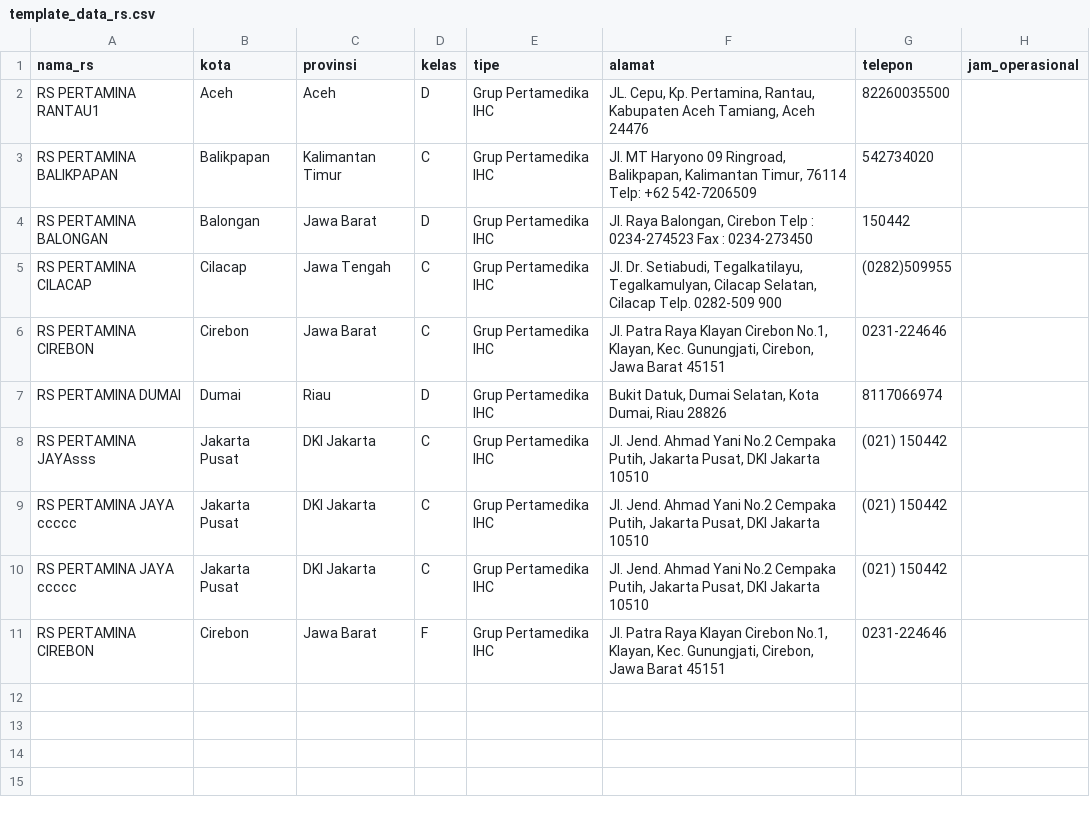
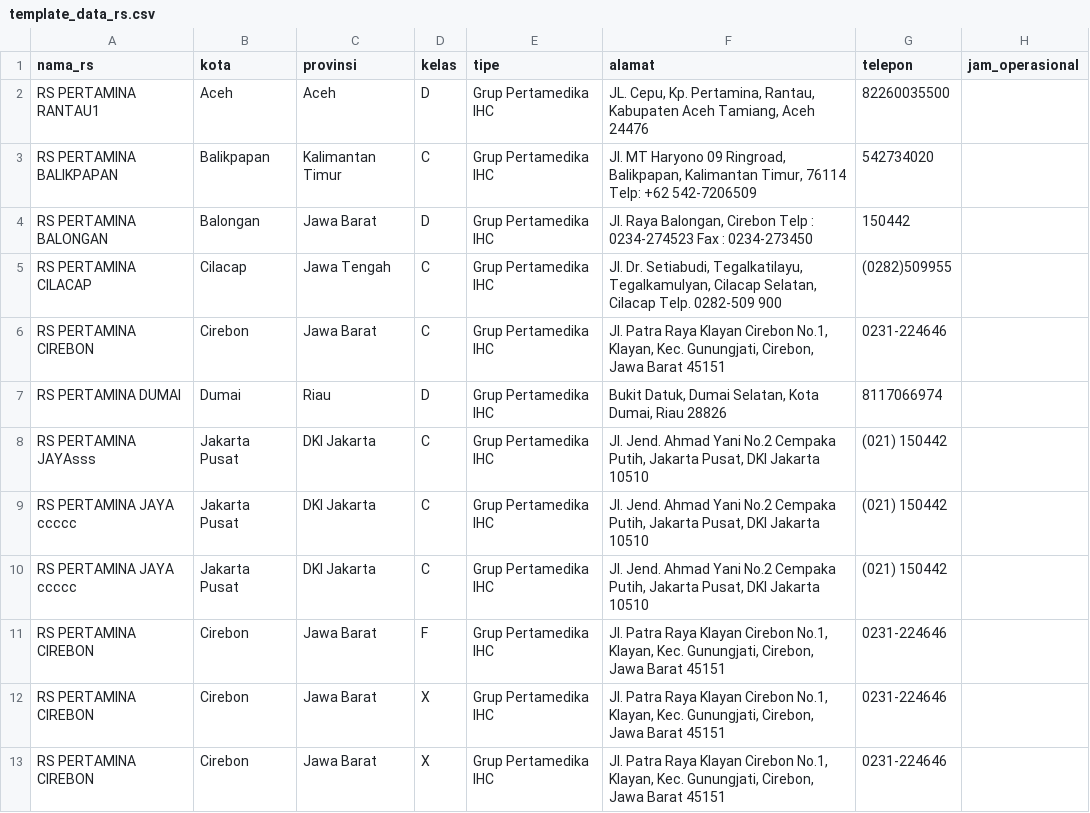
Before and after one commit to deliyarto/Provider, a CSV file: template_data_rs.csv, drawn as a sheet; the diff names each change by its address in the sheet, - before the commit and + after, or states it on an @@ line.

Commit message:
Add files via upload

```diff
--- a/template_data_rs.csv
+++ b/template_data_rs.csv
+row 12: RS PERTAMINA CIREBON | Cirebon | Jawa Barat | X | Grup Pertamedika IHC | Jl. Patra Raya Klayan Cirebon No.1, Klayan, Kec. Gunungjati, Cirebon, Jawa Barat 45151 | 0231-224646
+row 13: RS PERTAMINA CIREBON | Cirebon | Jawa Barat | X | Grup Pertamedika IHC | Jl. Patra Raya Klayan Cirebon No.1, Klayan, Kec. Gunungjati, Cirebon, Jawa Barat 45151 | 0231-224646
```
